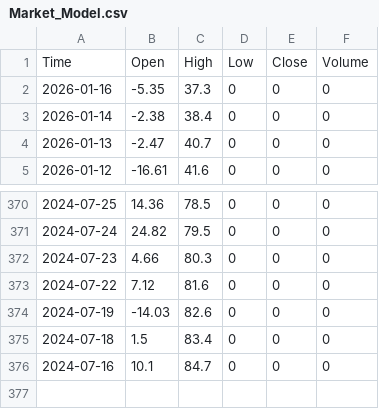
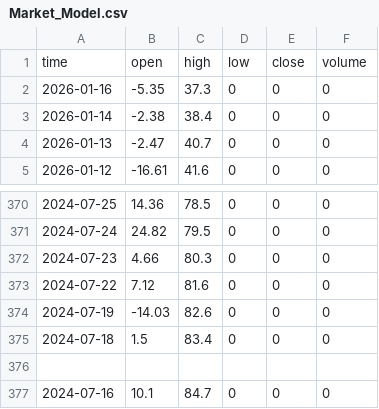
Before and after one commit to suprateek81-debug/market_breath, a CSV file: Market_Model.csv, drawn as a sheet; only a part is shown, gaps mark what is left out.

Commit message:
Update Market_Model.csv

```diff
--- a/Market_Model.csv
+++ b/Market_Model.csv
@@ -1,2 +1,2 @@
-Time,Open,High,Low,Close,Volume
+time,open,high,low,close,volume
 2026-01-16,-5.35,37.3,0,0,0
@@ -375,2 +375,3 @@ Time,Open,High,Low,Close,Volume
 2024-07-18,1.5,83.4,0,0,0
+
 2024-07-16,10.1,84.7,0,0,0
```
